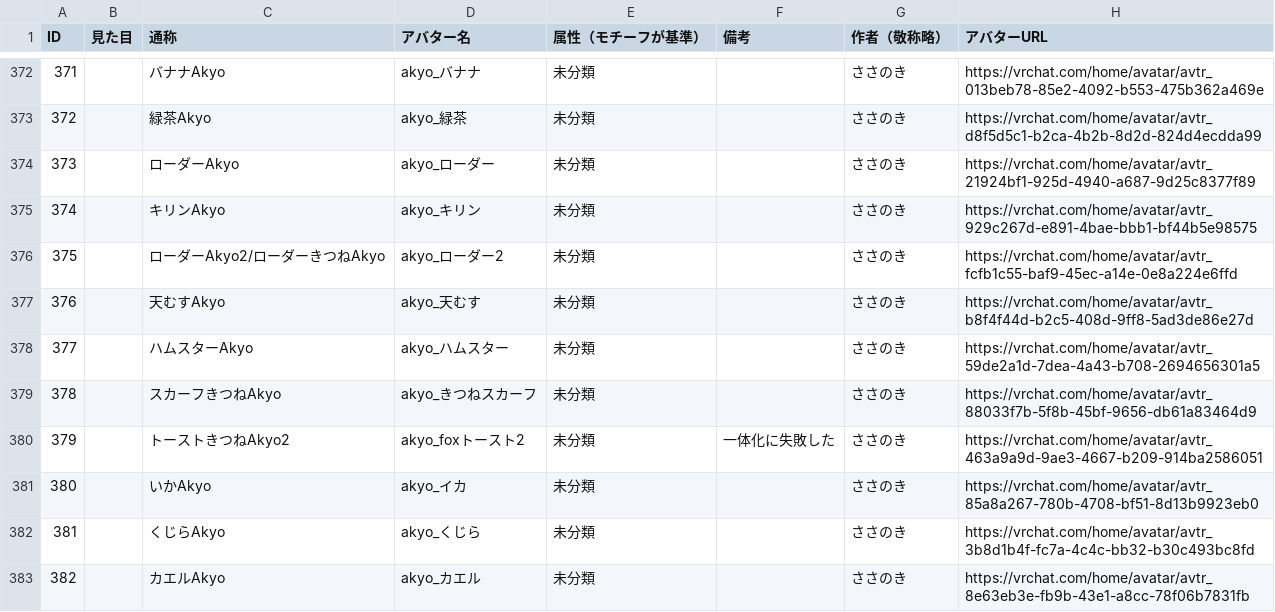
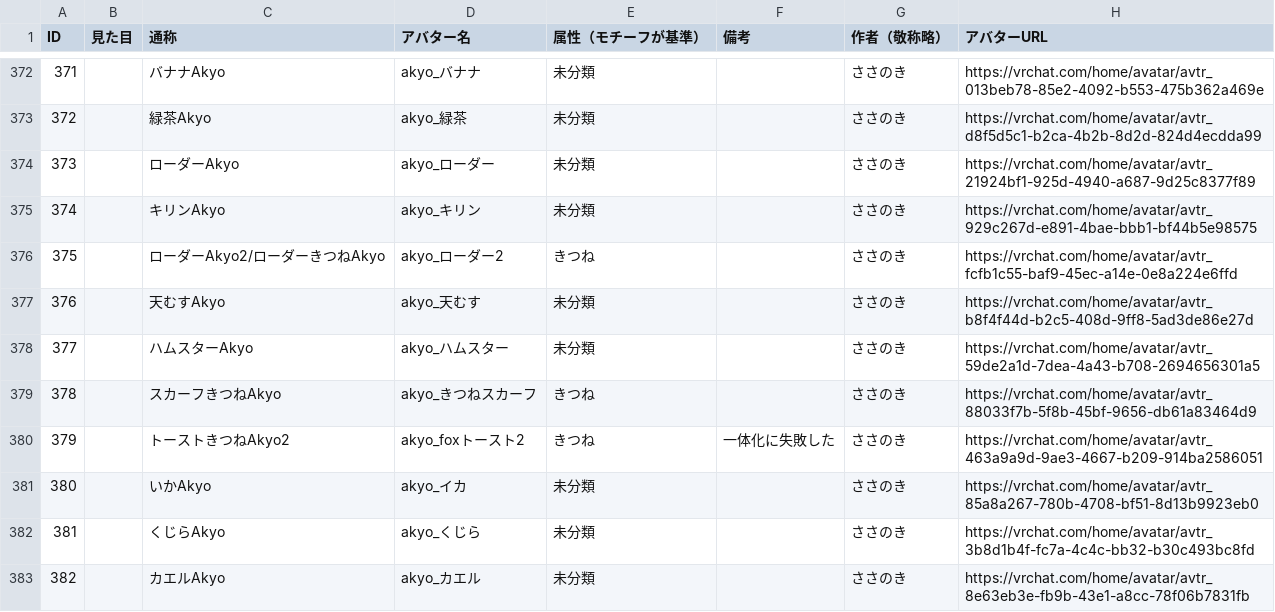
Before and after one commit to rad-vrc/Akyodex, a CSV file: data/akyo-data.csv, drawn as a sheet; only a part is shown, gaps mark what is left out; the diff covers the shown part only.

```diff
--- a/data/akyo-data.csv
+++ b/data/akyo-data.csv
@@ -375,7 +375,7 @@ ID,見た目,通称,アバター名,属性（モチーフが基準）,備考,作
 374,,キリンAkyo,akyo_キリン,未分類,,ささのき,https://vrchat.com/home/avatar/avtr_929c267d-e891-4bae-bbb1-bf44b5e98575
-375,,ローダーAkyo2/ローダーきつねAkyo,akyo_ローダー2,未分類,,ささのき,https://vrchat.com/home/avatar/avtr_fcfb1c55-baf9-45ec-a14e-0e8a224e6ffd
+375,,ローダーAkyo2/ローダーきつねAkyo,akyo_ローダー2,きつね,,ささのき,https://vrchat.com/home/avatar/avtr_fcfb1c55-baf9-45ec-a14e-0e8a224e6ffd
 376,,天むすAkyo,akyo_天むす,未分類,,ささのき,https://vrchat.com/home/avatar/avtr_b8f4f44d-b2c5-408d-9ff8-5ad3de86e27d
 377,,ハムスターAkyo,akyo_ハムスター,未分類,,ささのき,https://vrchat.com/home/avatar/avtr_59de2a1d-7dea-4a43-b708-2694656301a5
-378,,スカーフきつねAkyo,akyo_きつねスカーフ,未分類,,ささのき,https://vrchat.com/home/avatar/avtr_88033f7b-5f8b-45bf-9656-db61a83464d9
-379,,トーストきつねAkyo2,akyo_foxトースト2,未分類,一体化に失敗した,ささのき,https://vrchat.com/home/avatar/avtr_463a9a9d-9ae3-4667-b209-914ba2586051
+378,,スカーフきつねAkyo,akyo_きつねスカーフ,きつね,,ささのき,https://vrchat.com/home/avatar/avtr_88033f7b-5f8b-45bf-9656-db61a83464d9
+379,,トーストきつねAkyo2,akyo_foxトースト2,きつね,一体化に失敗した,ささのき,https://vrchat.com/home/avatar/avtr_463a9a9d-9ae3-4667-b209-914ba2586051
 380,,いかAkyo,akyo_イカ,未分類,,ささのき,https://vrchat.com/home/avatar/avtr_85a8a267-780b-4708-bf51-8d13b9923eb0
```
Also changed, not shown: 62 edited cells elsewhere in this file.
